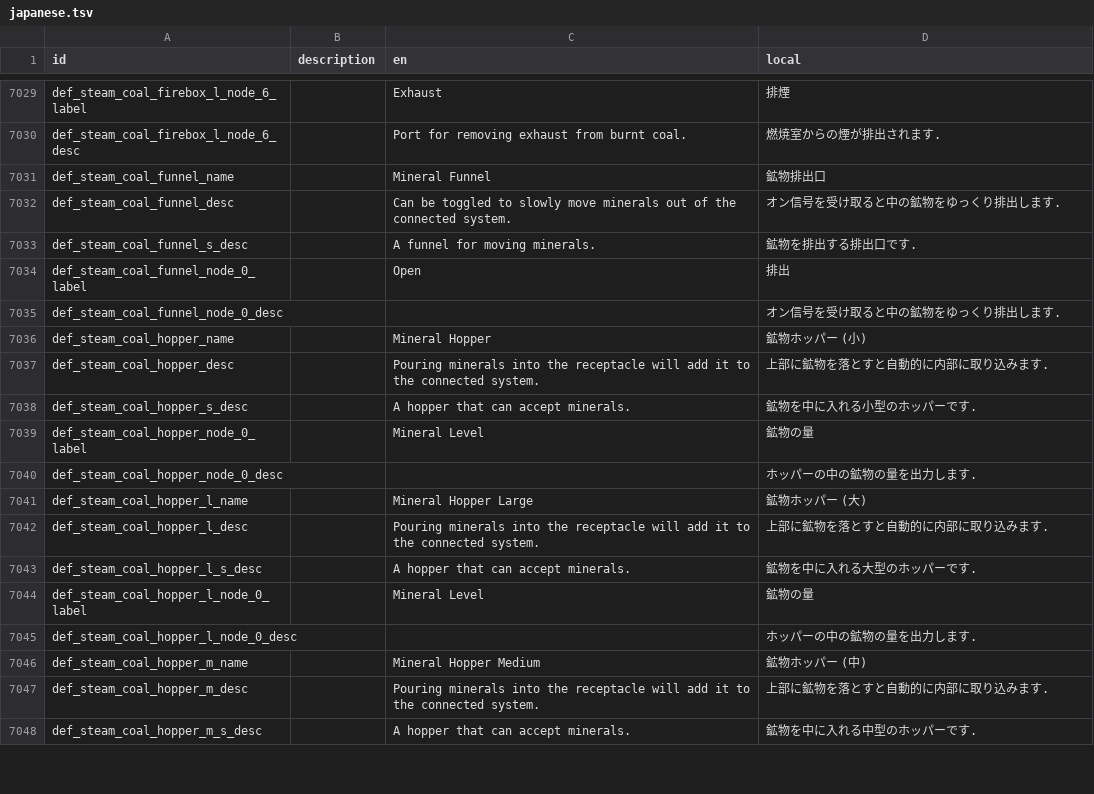
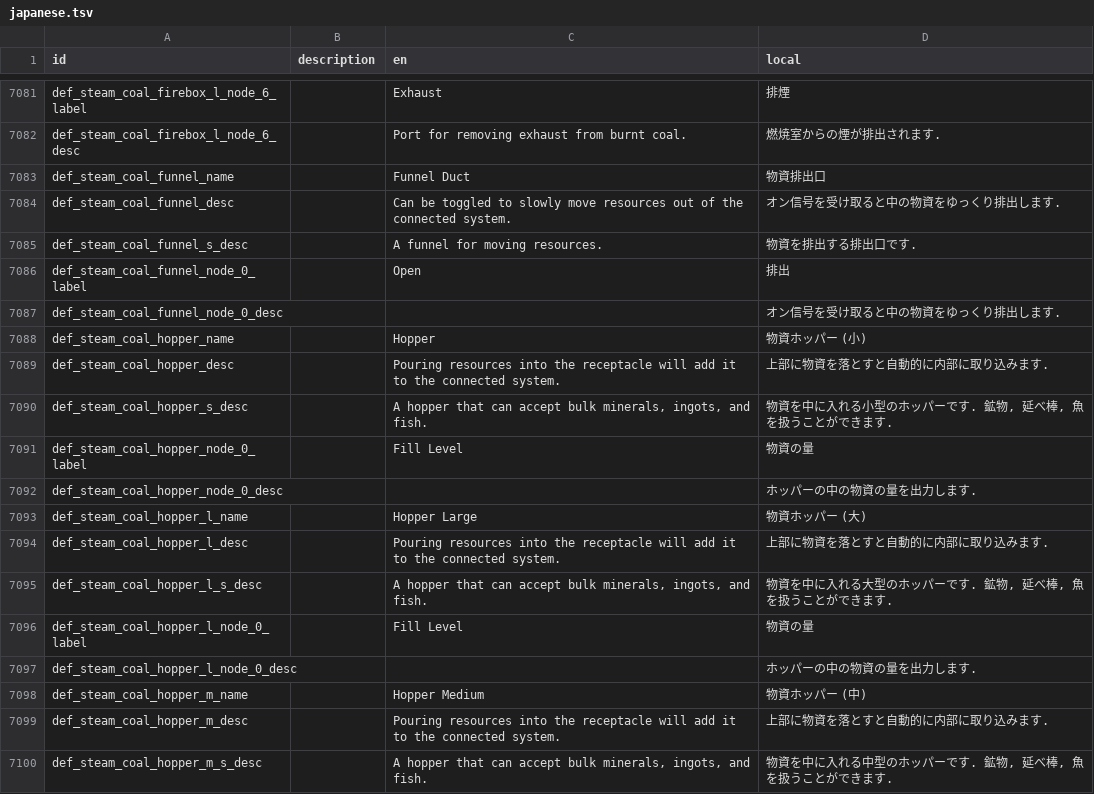
Before and after one commit to Gakuto1112/Stormworks-JapaneseTranslation, a TSV file: japanese.tsv, drawn as a sheet; only a part is shown, gaps mark what is left out; the diff covers the shown part only.

```diff
--- a/japanese.tsv
+++ b/japanese.tsv
@@ -7030,19 +7082,19 @@ def_steam_coal_firebox_l_node_6_label		Exhaust	排煙
 def_steam_coal_firebox_l_node_6_desc		Port for removing exhaust from burnt coal.	燃焼室からの煙が排出されます.
-def_steam_coal_funnel_name		Mineral Funnel	鉱物排出口
-def_steam_coal_funnel_desc		Can be toggled to slowly move minerals out of the connected system.	オン信号を受け取ると中の鉱物をゆっくり排出します.
-def_steam_coal_funnel_s_desc		A funnel for moving minerals.	鉱物を排出する排出口です.
+def_steam_coal_funnel_name		Funnel Duct	物資排出口
+def_steam_coal_funnel_desc		Can be toggled to slowly move resources out of the connected system.	オン信号を受け取ると中の物資をゆっくり排出します.
+def_steam_coal_funnel_s_desc		A funnel for moving resources.	物資を排出する排出口です.
 def_steam_coal_funnel_node_0_label		Open	排出
-def_steam_coal_funnel_node_0_desc			オン信号を受け取ると中の鉱物をゆっくり排出します.
-def_steam_coal_hopper_name		Mineral Hopper	鉱物ホッパー (小)
-def_steam_coal_hopper_desc		Pouring minerals into the receptacle will add it to the connected system.	上部に鉱物を落とすと自動的に内部に取り込みます.
-def_steam_coal_hopper_s_desc		A hopper that can accept minerals.	鉱物を中に入れる小型のホッパーです.
-def_steam_coal_hopper_node_0_label		Mineral Level	鉱物の量
-def_steam_coal_hopper_node_0_desc			ホッパーの中の鉱物の量を出力します.
-def_steam_coal_hopper_l_name		Mineral Hopper Large	鉱物ホッパー (大)
-def_steam_coal_hopper_l_desc		Pouring minerals into the receptacle will add it to the connected system.	上部に鉱物を落とすと自動的に内部に取り込みます.
-def_steam_coal_hopper_l_s_desc		A hopper that can accept minerals.	鉱物を中に入れる大型のホッパーです.
-def_steam_coal_hopper_l_node_0_label		Mineral Level	鉱物の量
-def_steam_coal_hopper_l_node_0_desc			ホッパーの中の鉱物の量を出力します.
-def_steam_coal_hopper_m_name		Mineral Hopper Medium	鉱物ホッパー (中)
-def_steam_coal_hopper_m_desc		Pouring minerals into the receptacle will add it to the connected system.	上部に鉱物を落とすと自動的に内部に取り込みます.
-def_steam_coal_hopper_m_s_desc		A hopper that can accept minerals.	鉱物を中に入れる中型のホッパーです.
+def_steam_coal_funnel_node_0_desc			オン信号を受け取ると中の物資をゆっくり排出します.
+def_steam_coal_hopper_name		Hopper	物資ホッパー (小)
+def_steam_coal_hopper_desc		Pouring resources into the receptacle will add it to the connected system.	上部に物資を落とすと自動的に内部に取り込みます.
+def_steam_coal_hopper_s_desc		A hopper that can accept bulk minerals, ingots, and fish.	物資を中に入れる小型のホッパーです. 鉱物, 延べ棒, 魚を扱うことができます.
+def_steam_coal_hopper_node_0_label		Fill Level	物資の量
+def_steam_coal_hopper_node_0_desc			ホッパーの中の物資の量を出力します.
+def_steam_coal_hopper_l_name		Hopper Large	物資ホッパー (大)
+def_steam_coal_hopper_l_desc		Pouring resources into the receptacle will add it to the connected system.	上部に物資を落とすと自動的に内部に取り込みます.
+def_steam_coal_hopper_l_s_desc		A hopper that can accept bulk minerals, ingots, and fish.	物資を中に入れる大型のホッパーです. 鉱物, 延べ棒, 魚を扱うことができます.
+def_steam_coal_hopper_l_node_0_label		Fill Level	物資の量
+def_steam_coal_hopper_l_node_0_desc			ホッパーの中の物資の量を出力します.
+def_steam_coal_hopper_m_name		Hopper Medium	物資ホッパー (中)
+def_steam_coal_hopper_m_desc		Pouring resources into the receptacle will add it to the connected system.	上部に物資を落とすと自動的に内部に取り込みます.
+def_steam_coal_hopper_m_s_desc		A hopper that can accept bulk minerals, ingots, and fish.	物資を中に入れる中型のホッパーです. 鉱物, 延べ棒, 魚を扱うことができます.
```
Also changed, not shown: 59 added rows and 36 edited cells elsewhere in this file, 1 other file.
